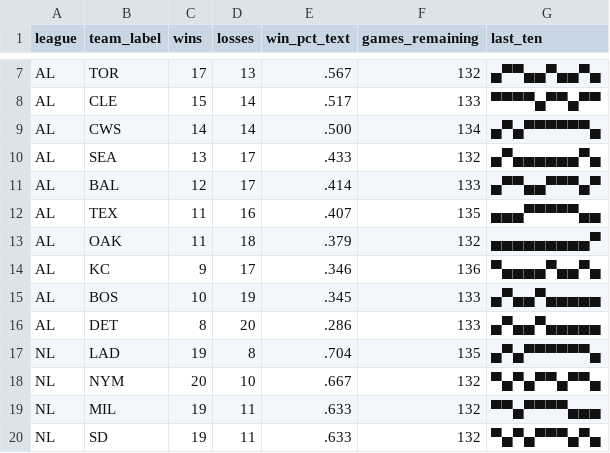
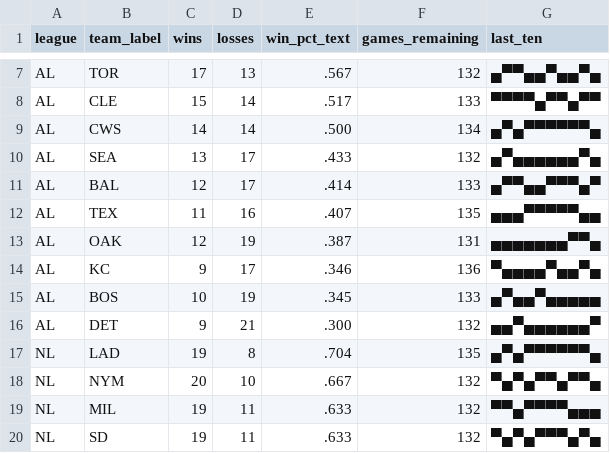
Before and after one commit to bzigterman/bzigterman.github.io-old, a CSV file: data/standings.csv, drawn as a sheet; only a part is shown, gaps mark what is left out.

```diff
--- a/data/standings.csv
+++ b/data/standings.csv
@@ -12,6 +12,6 @@ AL,BAL,12,17,.414,133,▄▀▀▄▄▀▀▀▄▀
 AL,TEX,11,16,.407,135,▄▄▄▀▀▀▀▀▄▄
-AL,OAK,11,18,.379,132,▄▄▄▄▄▄▄▄▄▀
+AL,OAK,12,19,.387,131,▄▄▄▄▄▄▄▀▀▄
 AL,KC ,9,17,.346,136,▀▄▄▄▄▀▄▄▀▄
 AL,BOS,10,19,.345,133,▄▀▄▄▀▄▄▄▄▄
-AL,DET,8,20,.286,133,▄▀▄▄▀▄▄▄▄▄
+AL,DET,9,21,.300,132,▄▄▀▄▄▄▄▄▄▀
 NL,LAD,19,8,.704,135,▄▀▄▀▀▀▀▀▀▄
```
Also changed, not shown: 4 other files.
